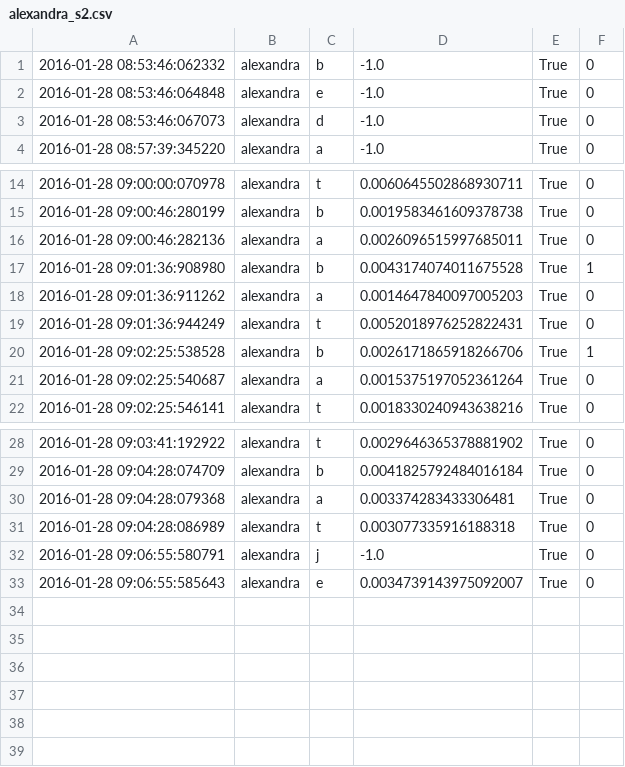
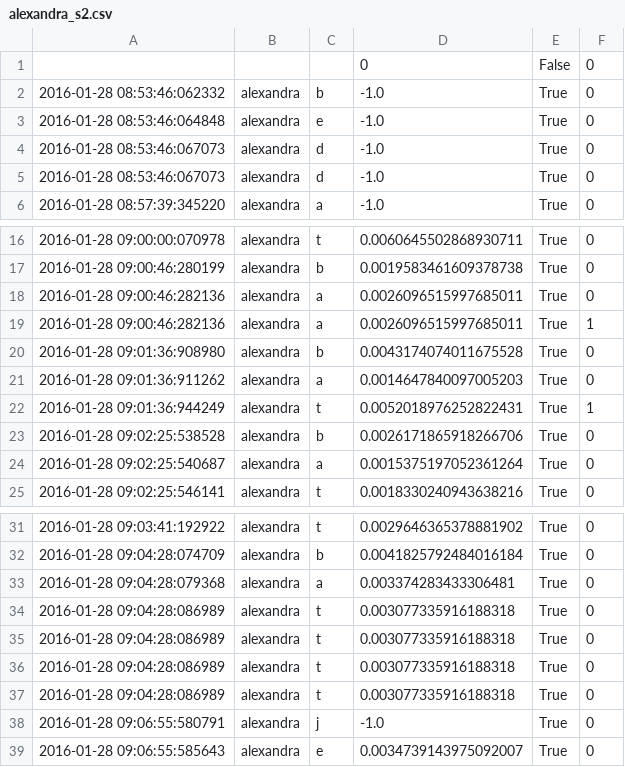
Before and after one commit to chili-epfl/cowriter_logs, a CSV file: EIntGen/letter_scores/alexandra_s2.csv, drawn as a sheet; only a part is shown, gaps mark what is left out.

```diff
--- a/EIntGen/letter_scores/alexandra_s2.csv
+++ b/EIntGen/letter_scores/alexandra_s2.csv
@@ -1,3 +1,5 @@
+"","","","0","False","0"
 "2016-01-28 08:53:46:062332","alexandra","b","-1.0","True","0"
 "2016-01-28 08:53:46:064848","alexandra","e","-1.0","True","0"
+"2016-01-28 08:53:46:067073","alexandra","d","-1.0","True","0"
 "2016-01-28 08:53:46:067073","alexandra","d","-1.0","True","0"
@@ -16,6 +18,7 @@
 "2016-01-28 09:00:46:282136","alexandra","a","0.0026096515997685011","True","0"
-"2016-01-28 09:01:36:908980","alexandra","b","0.0043174074011675528","True","1"
+"2016-01-28 09:00:46:282136","alexandra","a","0.0026096515997685011","True","1"
+"2016-01-28 09:01:36:908980","alexandra","b","0.0043174074011675528","True","0"
 "2016-01-28 09:01:36:911262","alexandra","a","0.0014647840097005203","True","0"
-"2016-01-28 09:01:36:944249","alexandra","t","0.0052018976252822431","True","0"
-"2016-01-28 09:02:25:538528","alexandra","b","0.0026171865918266706","True","1"
+"2016-01-28 09:01:36:944249","alexandra","t","0.0052018976252822431","True","1"
+"2016-01-28 09:02:25:538528","alexandra","b","0.0026171865918266706","True","0"
 "2016-01-28 09:02:25:540687","alexandra","a","0.0015375197052361264","True","0"
@@ -30,2 +33,5 @@
 "2016-01-28 09:04:28:079368","alexandra","a","0.003374283433306481","True","0"
+"2016-01-28 09:04:28:086989","alexandra","t","0.003077335916188318","True","0"
+"2016-01-28 09:04:28:086989","alexandra","t","0.003077335916188318","True","0"
+"2016-01-28 09:04:28:086989","alexandra","t","0.003077335916188318","True","0"
 "2016-01-28 09:04:28:086989","alexandra","t","0.003077335916188318","True","0"
```
Also changed, not shown: EIntGen/letter_scores/avery_s2.csv, EIntGen/letter_scores/daniel_s2.csv, 9 other files.
